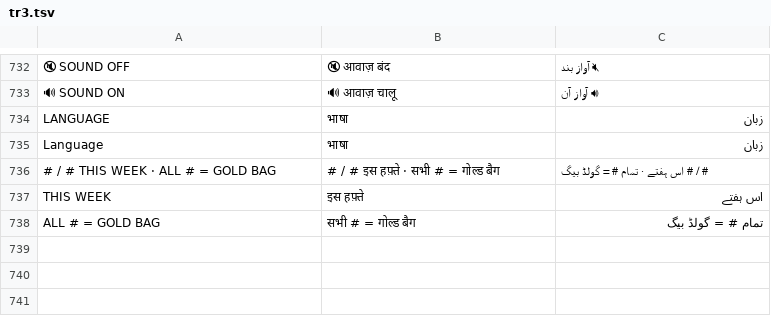
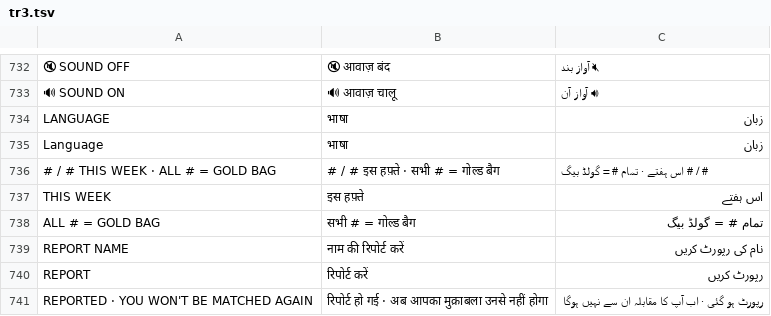
Before and after one commit to Joeeaton11/Flicky-Cricket, a TSV file: i18n/tr3.tsv, drawn as a sheet; only a part is shown, gaps mark what is left out; the diff names each change by its address in the sheet, - before the commit and + after, or states it on an @@ line.

```diff
--- a/i18n/tr3.tsv
+++ b/i18n/tr3.tsv
+row 739: REPORT NAME | नाम की रिपोर्ट करें | نام کی رپورٹ کریں
+row 740: REPORT | रिपोर्ट करें | رپورٹ کریں
+row 741: REPORTED · YOU WON'T BE MATCHED AGAIN | रिपोर्ट हो गई · अब आपका मुक़ाबला उनसे नहीं होगा | رپورٹ ہو گئی · اب آپ کا مقابلہ ان سے نہیں ہوگا
```
Also changed, not shown: 9 other files.
